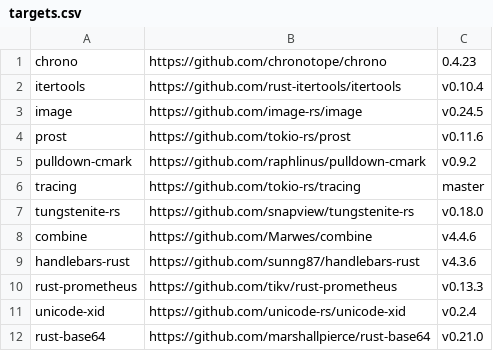
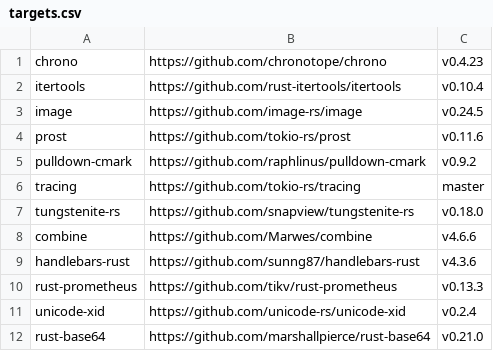
Before and after one commit to RensHijdra/RustBenchmarkStabilityThesis, a CSV file: targets.csv, drawn as a sheet; only a part is shown.

```diff
--- a/targets.csv
+++ b/targets.csv
@@ -1,2 +1,2 @@
-chrono,https://github.com/chronotope/chrono,0.4.23,,
+chrono,https://github.com/chronotope/chrono,v0.4.23,,
 itertools,https://github.com/rust-itertools/itertools,v0.10.4,,
@@ -7,3 +7,3 @@ tracing,https://github.com/tokio-rs/tracing,master,,
 tungstenite-rs,https://github.com/snapview/tungstenite-rs,v0.18.0,,
-combine,https://github.com/Marwes/combine,v4.4.6,,
+combine,https://github.com/Marwes/combine,v4.6.6,,
 handlebars-rust,https://github.com/sunng87/handlebars-rust,v4.3.6,,
```
Also changed, not shown: 1 other file.
